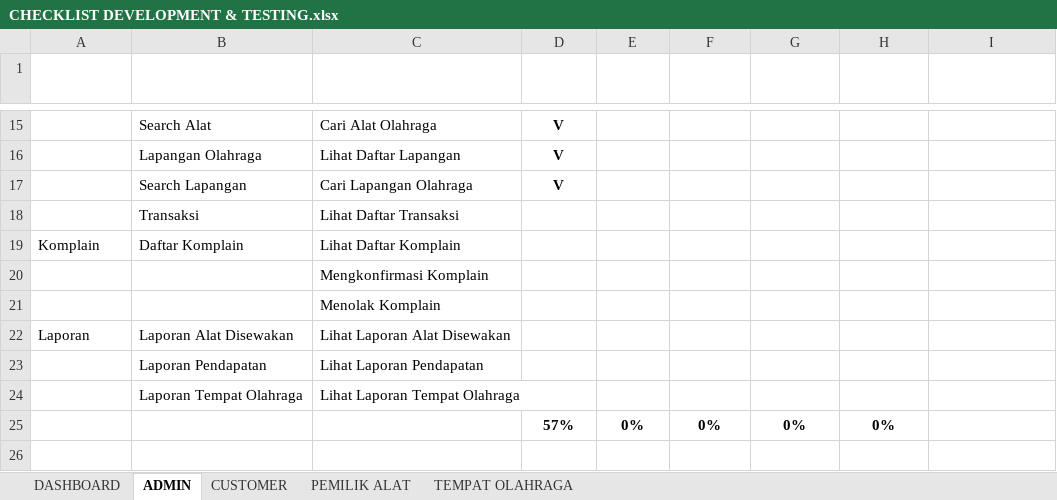
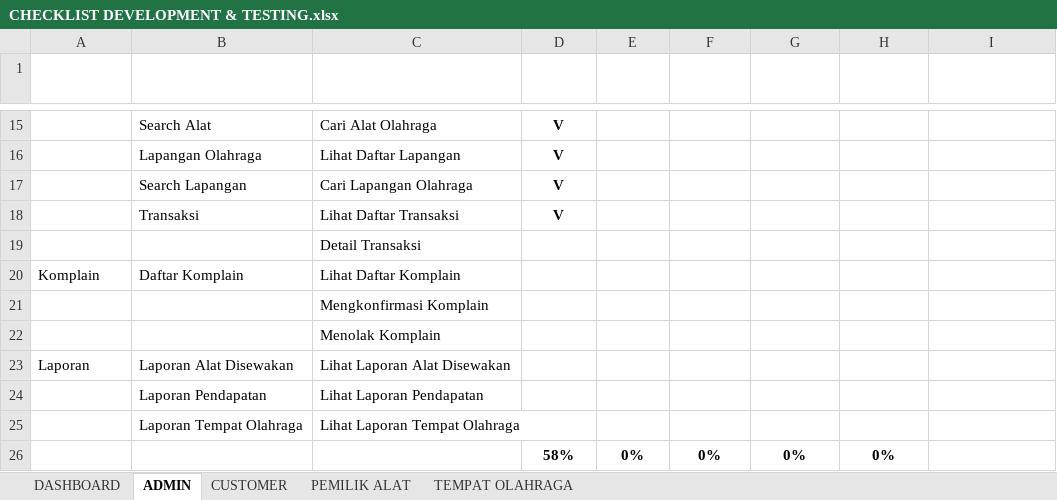
Before and after one commit to mariayerossi/TugasAkhir_Jiayoouu, an Excel workbook: CHECKLIST DEVELOPMENT & TESTING.xlsx, sheet ADMIN, drawn as a sheet; only a part is shown, gaps mark what is left out; values as stored, in another font and other column widths than the file's, no borders; conditional formats and table styles not drawn; addresses are those after the commit; the diff names each change by its address in the sheet, - before the commit and + after, or states it on an @@ line.

Commit message:
perbagus table

```diff
--- a/CHECKLIST DEVELOPMENT & TESTING.xlsx (sheet ADMIN)
+++ b/CHECKLIST DEVELOPMENT & TESTING.xlsx (sheet ADMIN)
-D18 (STATUS): (empty)
+D18 (STATUS): V
+row 19:  |  | Detail Transaksi
-D26 (STATUS): 57%
+D26 (STATUS): 58%
```
Also changed, not shown: sheet DASHBOARD, 6 other files.
